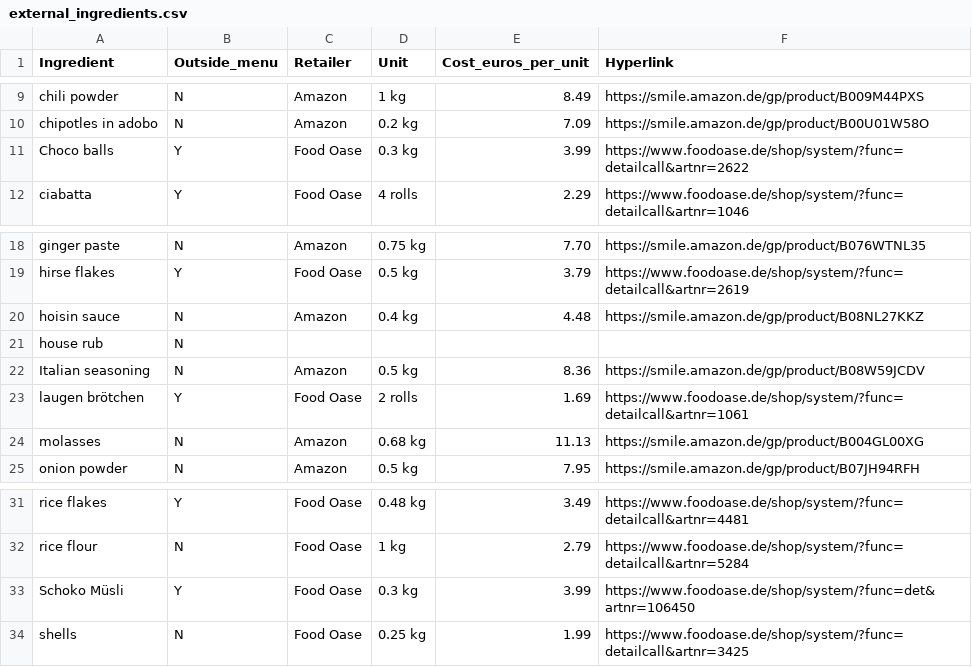
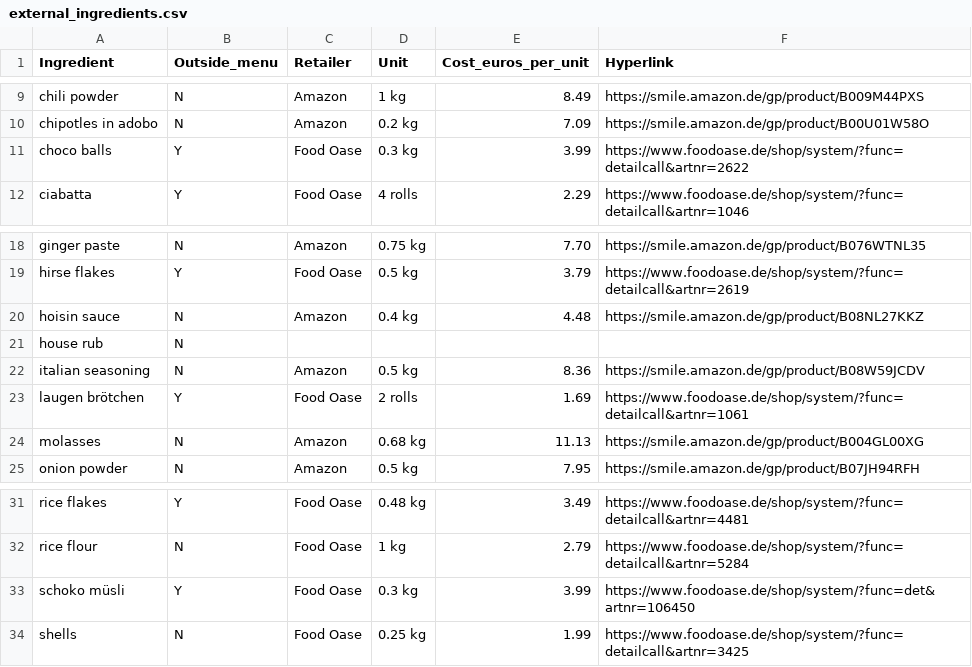
Before and after one commit to ArBridgeman/aurorianclouds, a CSV file: sous_chef/grocery_list/external_ingredients.csv, drawn as a sheet; only a part is shown, gaps mark what is left out.

Commit message:
CODE-118: all lower cases due to mapping reasons.

```diff
--- a/sous_chef/grocery_list/external_ingredients.csv
+++ b/sous_chef/grocery_list/external_ingredients.csv
@@ -10,3 +10,3 @@ chili powder,N,Amazon,1 kg,8.49,https://smile.amazon.de/gp/product/B009M44PXS
 chipotles in adobo,N,Amazon,0.2 kg,7.09,https://smile.amazon.de/gp/product/B00U01W58O
-Choco balls,Y,Food Oase,0.3 kg,3.99,https://www.foodoase.de/shop/system/?func=detailcall&artnr=2622
+choco balls,Y,Food Oase,0.3 kg,3.99,https://www.foodoase.de/shop/system/?func=detailcall&artnr=2622
 ciabatta,Y,Food Oase,4 rolls,2.29,https://www.foodoase.de/shop/system/?func=detailcall&artnr=1046
@@ -21,3 +21,3 @@ hoisin sauce,N,Amazon,0.4 kg,4.48,https://smile.amazon.de/gp/product/B08NL27KKZ
 house rub,N,,,,
-Italian seasoning,N,Amazon,0.5 kg,8.36,https://smile.amazon.de/gp/product/B08W59JCDV
+italian seasoning,N,Amazon,0.5 kg,8.36,https://smile.amazon.de/gp/product/B08W59JCDV
 laugen brötchen,Y,Food Oase,2 rolls,1.69,https://www.foodoase.de/shop/system/?func=detailcall&artnr=1061
@@ -32,3 +32,3 @@ rice flakes,Y,Food Oase,0.48 kg,3.49,https://www.foodoase.de/shop/system/?func=d
 rice flour,N,Food Oase,1 kg,2.79,https://www.foodoase.de/shop/system/?func=detailcall&artnr=5284
-Schoko Müsli,Y,Food Oase,0.3 kg,3.99,https://www.foodoase.de/shop/system/?func=det&artnr=106450
+schoko müsli,Y,Food Oase,0.3 kg,3.99,https://www.foodoase.de/shop/system/?func=det&artnr=106450
 shells,N,Food Oase,0.25 kg,1.99,https://www.foodoase.de/shop/system/?func=detailcall&artnr=3425
```
